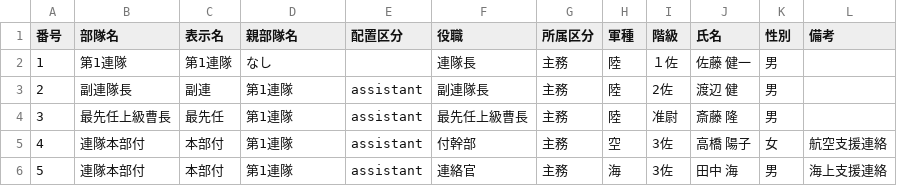
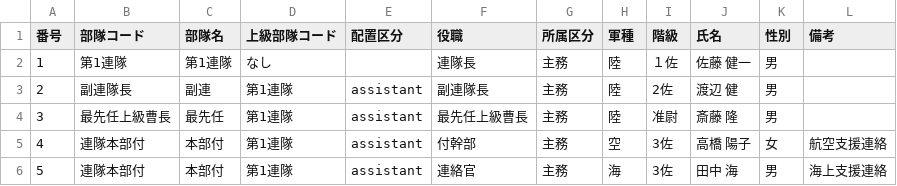
Before and after one commit to Ken-zen1nyo/military-org-chart, a CSV file: SampleData.csv, drawn as a sheet; only a part is shown.

```diff
--- a/SampleData.csv
+++ b/SampleData.csv
@@ -1,2 +1,2 @@
-番号,部隊名,表示名,親部隊名,配置区分,役職,所属区分,軍種,階級,氏名,性別,備考
+番号,部隊コード,部隊名,上級部隊コード,配置区分,役職,所属区分,軍種,階級,氏名,性別,備考
 1,第1連隊,第1連隊,なし,,連隊長,主務,陸,１佐,佐藤 健一,男,
```
Also changed, not shown: 5 other files.
